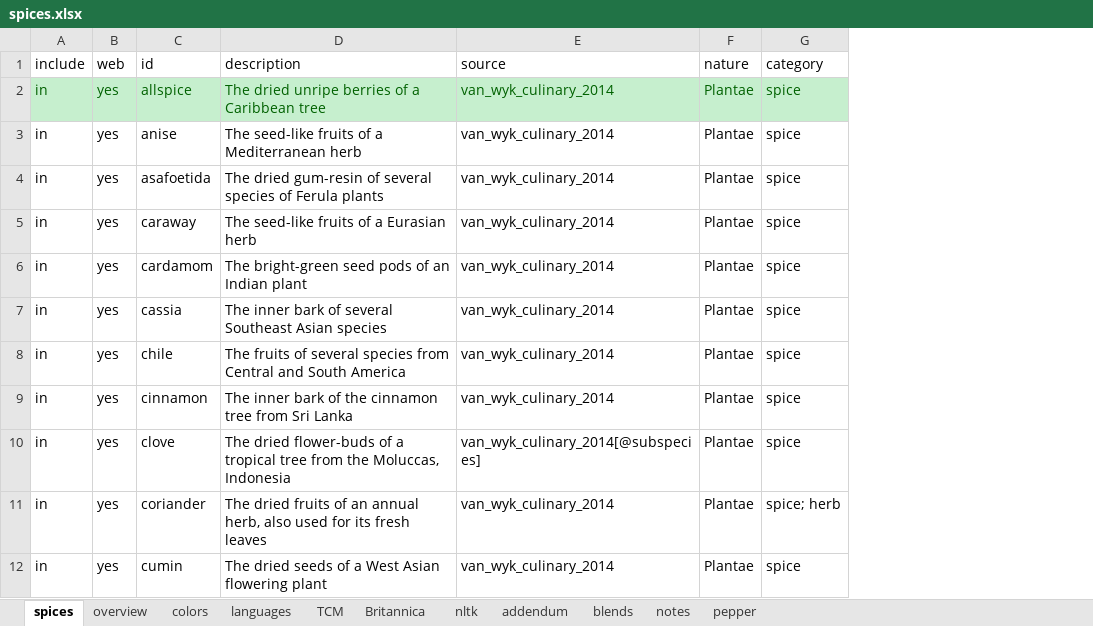
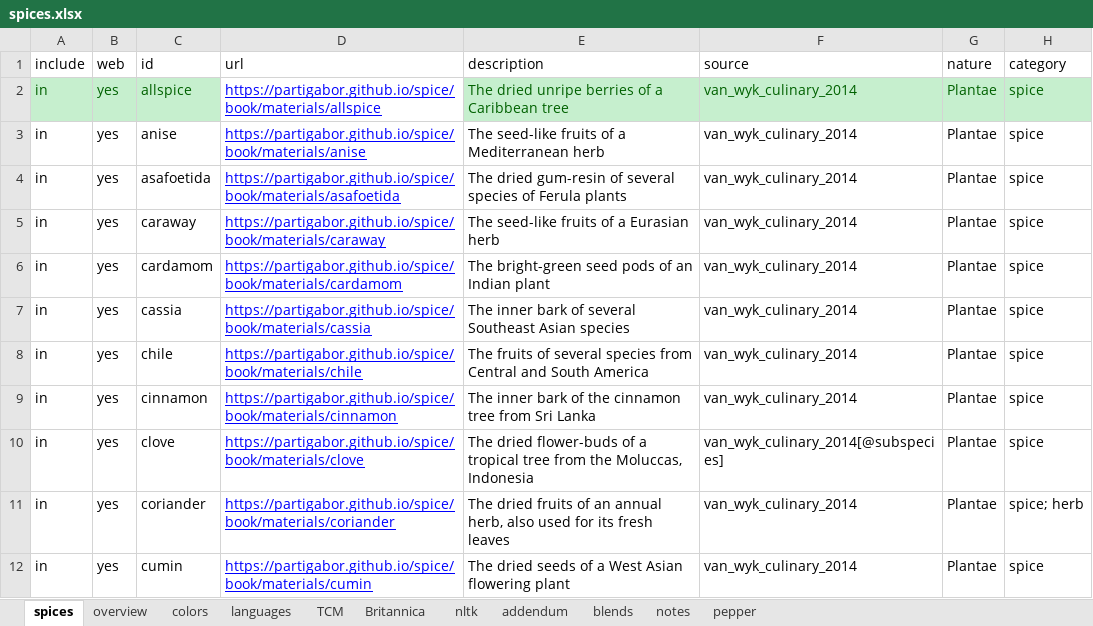
Before and after one commit to partigabor/spice-core, an Excel workbook: data/spices.xlsx, sheet spices, drawn as a sheet; only a part is shown; values as stored, in another font and other column widths than the file's, no borders; conditional formats and table styles not drawn; the diff names each change by its address in the sheet, - before the commit and + after, or states it on an @@ line.

```diff
--- a/data/spices.xlsx (sheet spices)
+++ b/data/spices.xlsx (sheet spices)
+column D (url), rows 2-12: https://partigabor.github.io/spice/book/materials/allspice | https://partigabor.github.io/spice/book/materials/anise | https://partigabor.github.io/spice/book/materials/asafoetida | https://partigabor.github.io/spice/book/materials/caraway | https://partigabor.github.io/spice/book/materials/cardamom | https://partigabor.github.io/spice/book/materials/cassia | https://partigabor.github.io/spice/book/materials/chile | https://partigabor.github.io/spice/book/materials/cinnamon | https://partigabor.github.io/spice/book/materials/clove | https://partigabor.github.io/spice/book/materials/coriander | https://partigabor.github.io/spice/book/materials/cumin
```
Also changed, not shown: formulas that keep their value, data/wiktionary/cinnamon_generated.xlsx, 12 other files.
